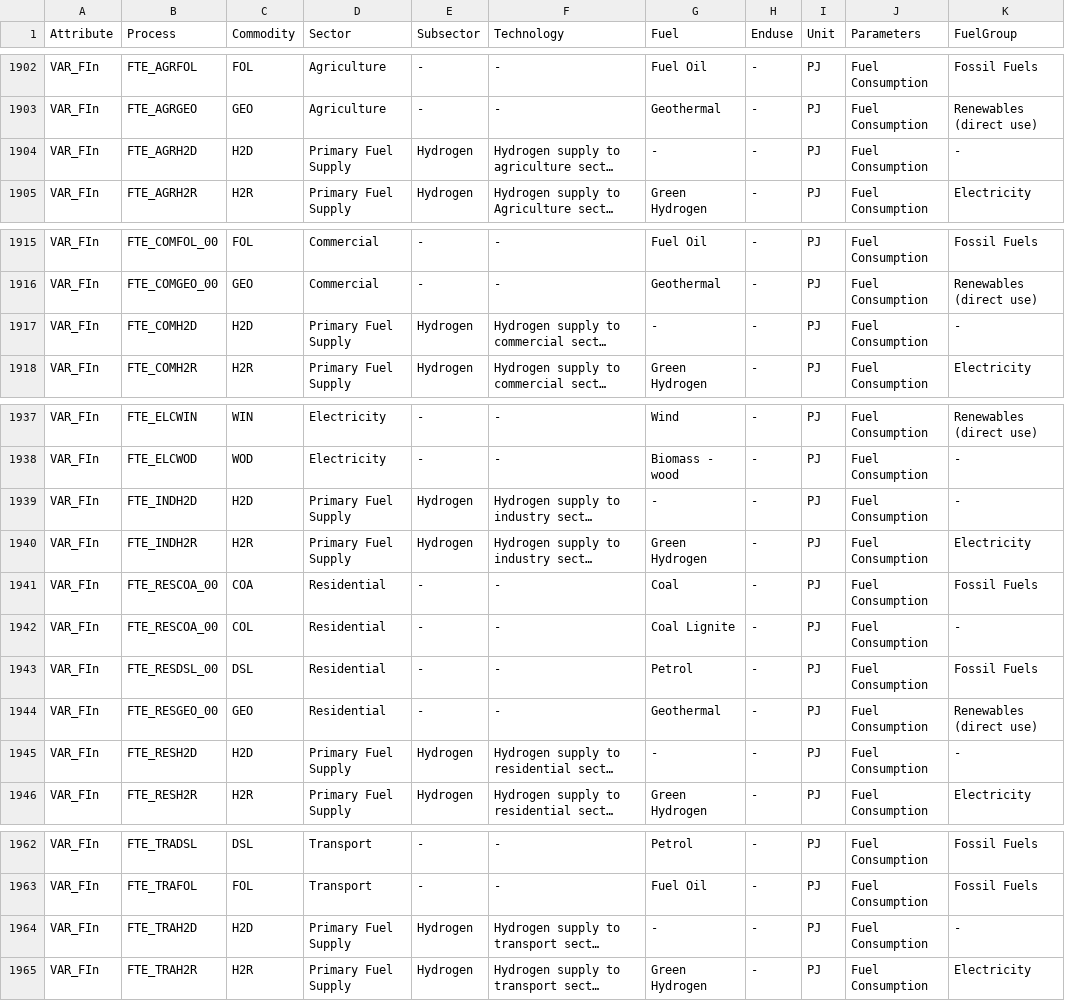
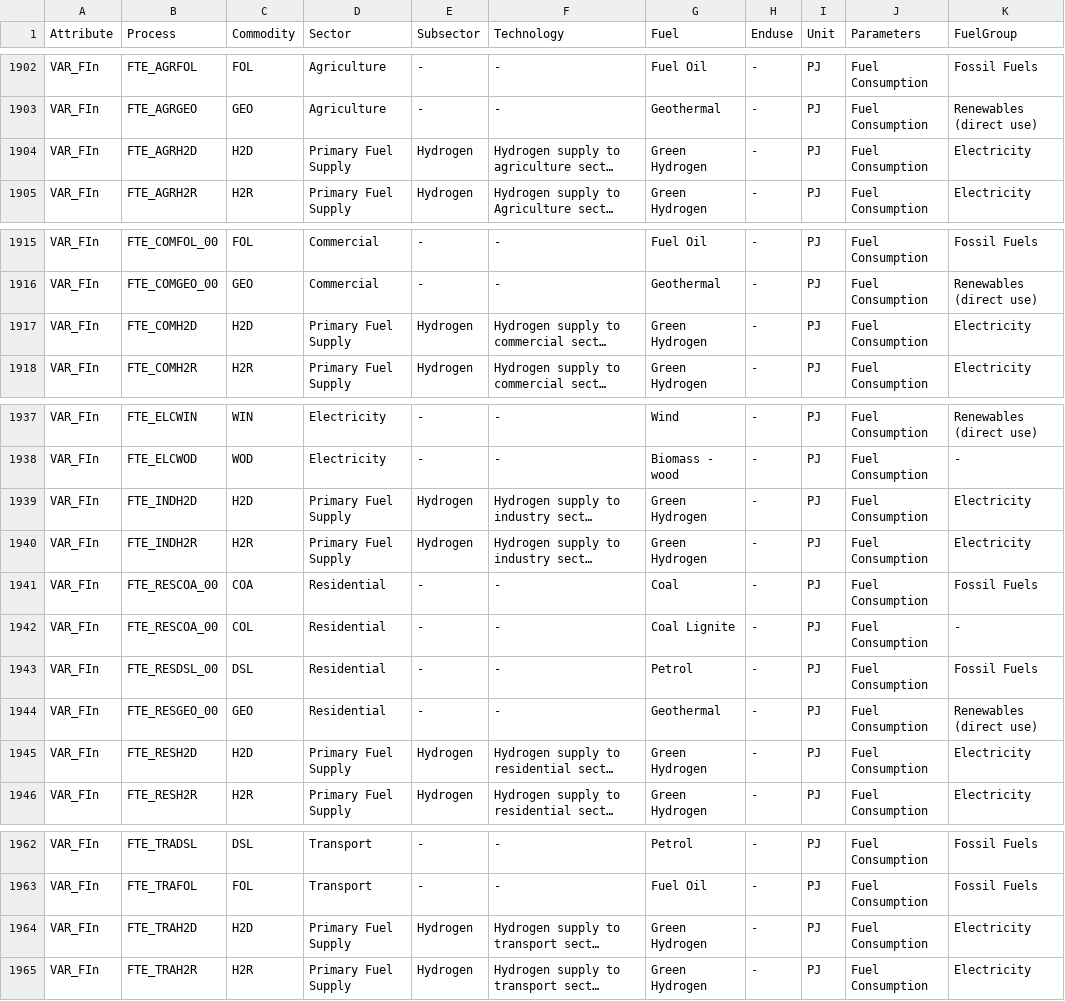
Before and after one commit to EECA-NZ/TIMES-NZ-Visualisation, a CSV file: schema_generation/data/output/output_schema_df_v2_0_0.csv, drawn as a sheet; only a part is shown, gaps mark what is left out; long unchanged cells end in …; the diff covers the shown part only; the diff names each change by its address in the sheet, - before the commit and + after, or states it on an @@ line.

```diff
--- a/schema_generation/data/output/output_schema_df_v2_0_0.csv
+++ b/schema_generation/data/output/output_schema_df_v2_0_0.csv
-G1904 (Fuel): -
+G1904 (Fuel): Green Hydrogen
-K1904 (FuelGroup): -
+K1904 (FuelGroup): Electricity
-G1917 (Fuel): -
+G1917 (Fuel): Green Hydrogen
-K1917 (FuelGroup): -
+K1917 (FuelGroup): Electricity
-G1939 (Fuel): -
+G1939 (Fuel): Green Hydrogen
-K1939 (FuelGroup): -
+K1939 (FuelGroup): Electricity
-G1945 (Fuel): -
+G1945 (Fuel): Green Hydrogen
-K1945 (FuelGroup): -
+K1945 (FuelGroup): Electricity
-G1964 (Fuel): -
+G1964 (Fuel): Green Hydrogen
-K1964 (FuelGroup): -
+K1964 (FuelGroup): Electricity
```
Also changed, not shown: 32 edited cells elsewhere in this file, schema_generation/data/input/Items-List-Process.csv, schema_generation/data/reference/reference_schema_df_v2_0_0.csv, 5 other files.
